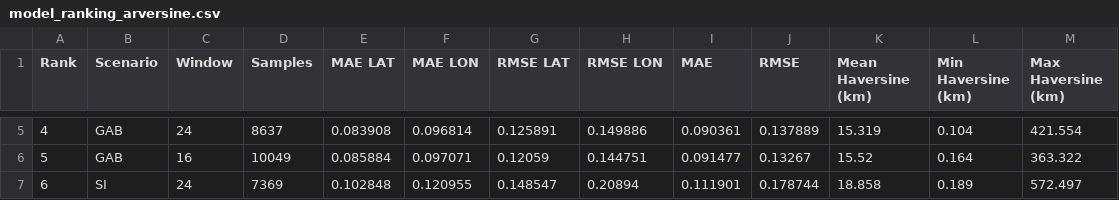
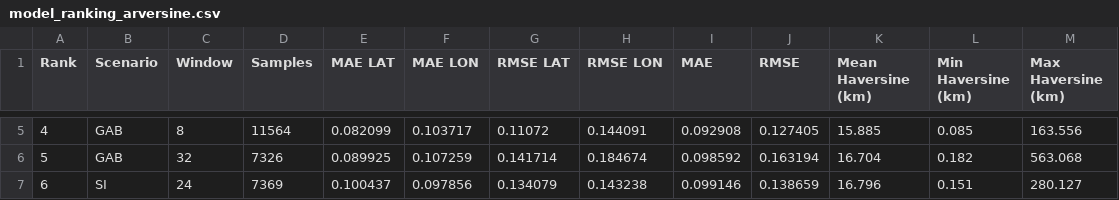
Before and after one commit to IngsR/PrediksiSIklon-LSTM, a CSV file: data/model_ranking_arversine.csv, drawn as a sheet; only a part is shown, gaps mark what is left out; the diff covers the shown part only.

```diff
--- a/data/model_ranking_arversine.csv
+++ b/data/model_ranking_arversine.csv
@@ -5,3 +5,3 @@ Rank,Scenario,Window,Samples,MAE LAT,MAE LON,RMSE LAT,RMSE LON,MAE,RMSE,Mean Hav
-4,GAB,24,8637,0.083908,0.096814,0.125891,0.149886,0.090361,0.137889,15.319,0.104,421.554
-5,GAB,16,10049,0.085884,0.097071,0.12059,0.144751,0.091477,0.13267,15.52,0.164,363.322
-6,SI,24,7369,0.102848,0.120955,0.148547,0.20894,0.111901,0.178744,18.858,0.189,572.497
+4,GAB,8,11564,0.082099,0.103717,0.11072,0.144091,0.092908,0.127405,15.885,0.085,163.556
+5,GAB,32,7326,0.089925,0.107259,0.141714,0.184674,0.098592,0.163194,16.704,0.182,563.068
+6,SI,24,7369,0.100437,0.097856,0.134079,0.143238,0.099146,0.138659,16.796,0.151,280.127
```
Also changed, not shown: 101 edited cells elsewhere in this file, 1 other file.
